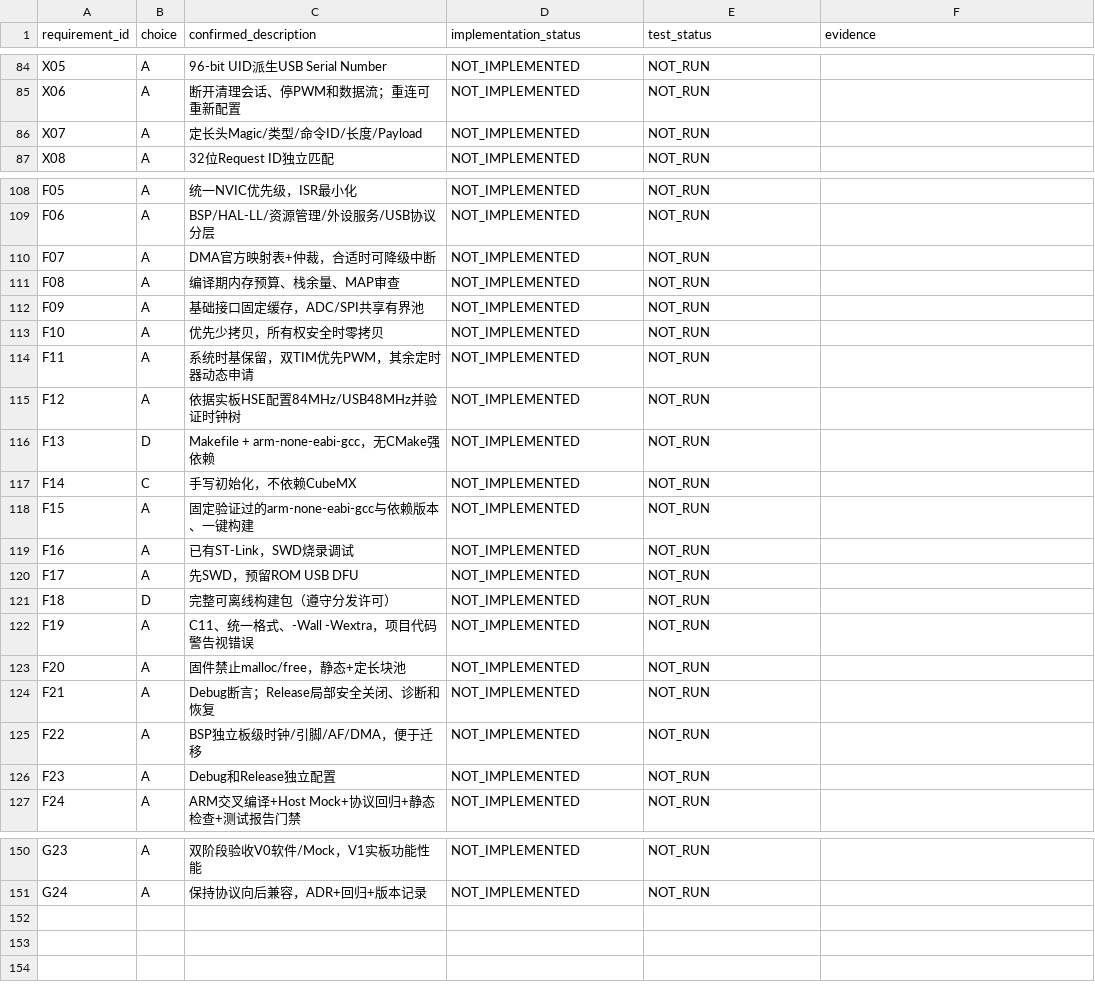
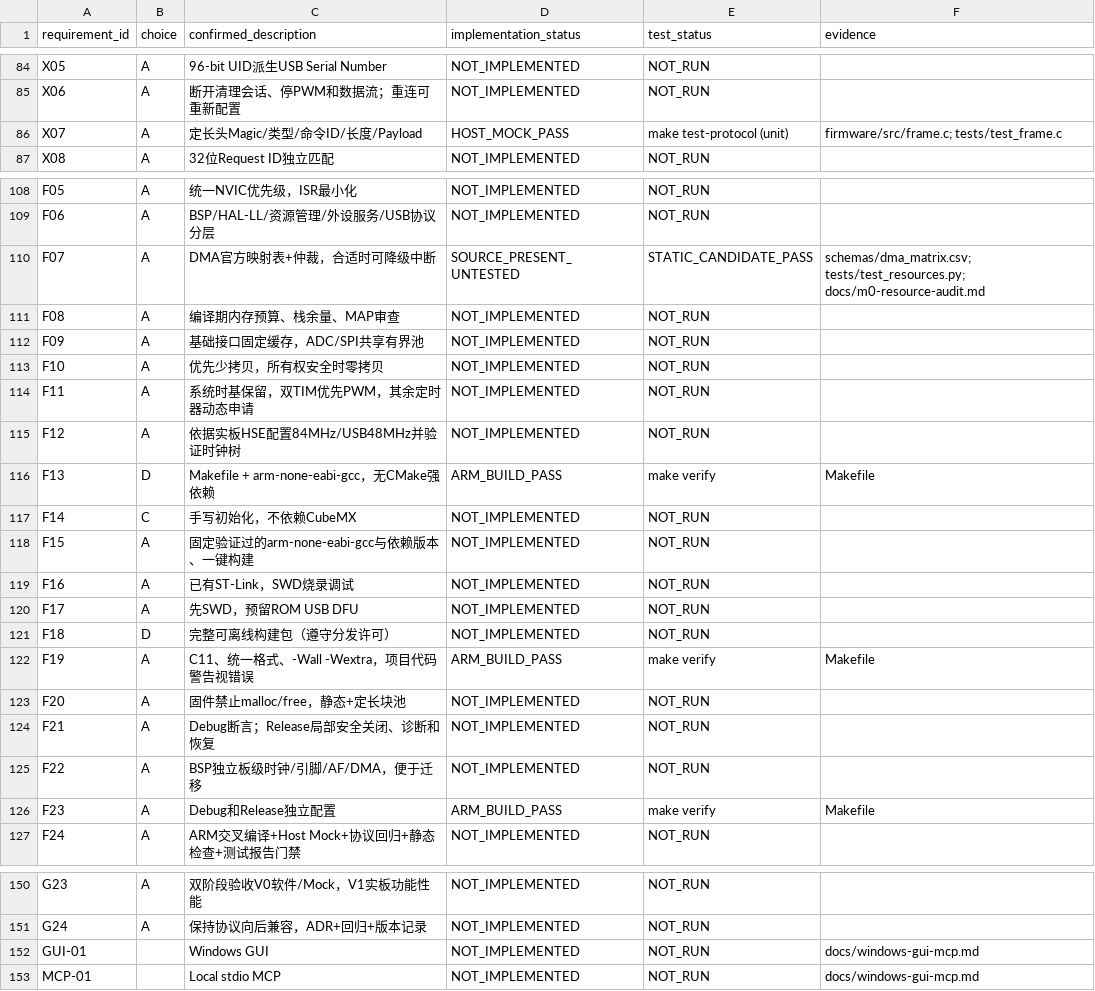
Before and after one commit to Pusoooy/USB2Box, a CSV file: schemas/requirements_trace.csv, drawn as a sheet; only a part is shown, gaps mark what is left out; the diff covers the shown part only.

```diff
--- a/schemas/requirements_trace.csv
+++ b/schemas/requirements_trace.csv
@@ -85,3 +85,3 @@ requirement_id,choice,confirmed_description,implementation_status,test_status,ev
 "X06","A","断开清理会话、停PWM和数据流；重连可重新配置","NOT_IMPLEMENTED","NOT_RUN",""
-"X07","A","定长头Magic/类型/命令ID/长度/Payload","NOT_IMPLEMENTED","NOT_RUN",""
+"X07","A","定长头Magic/类型/命令ID/长度/Payload","HOST_MOCK_PASS","make test-protocol (unit)","firmware/src/frame.c; tests/test_frame.c"
 "X08","A","32位Request ID独立匹配","NOT_IMPLEMENTED","NOT_RUN",""
@@ -109,3 +109,3 @@ requirement_id,choice,confirmed_description,implementation_status,test_status,ev
 "F06","A","BSP/HAL-LL/资源管理/外设服务/USB协议分层","NOT_IMPLEMENTED","NOT_RUN",""
-"F07","A","DMA官方映射表+仲裁，合适时可降级中断","NOT_IMPLEMENTED","NOT_RUN",""
+"F07","A","DMA官方映射表+仲裁，合适时可降级中断","SOURCE_PRESENT_UNTESTED","STATIC_CANDIDATE_PASS","schemas/dma_matrix.csv; tests/test_resources.py; docs/m0-resource-audit.md"
 "F08","A","编译期内存预算、栈余量、MAP审查","NOT_IMPLEMENTED","NOT_RUN",""
@@ -115,3 +115,3 @@ requirement_id,choice,confirmed_description,implementation_status,test_status,ev
 "F12","A","依据实板HSE配置84MHz/USB48MHz并验证时钟树","NOT_IMPLEMENTED","NOT_RUN",""
-"F13","D","Makefile + arm-none-eabi-gcc，无CMake强依赖","NOT_IMPLEMENTED","NOT_RUN",""
+"F13","D","Makefile + arm-none-eabi-gcc，无CMake强依赖","ARM_BUILD_PASS","make verify","Makefile"
 "F14","C","手写初始化，不依赖CubeMX","NOT_IMPLEMENTED","NOT_RUN",""
@@ -121,3 +121,3 @@ requirement_id,choice,confirmed_description,implementation_status,test_status,ev
 "F18","D","完整可离线构建包（遵守分发许可）","NOT_IMPLEMENTED","NOT_RUN",""
-"F19","A","C11、统一格式、-Wall -Wextra，项目代码警告视错误","NOT_IMPLEMENTED","NOT_RUN",""
+"F19","A","C11、统一格式、-Wall -Wextra，项目代码警告视错误","ARM_BUILD_PASS","make verify","Makefile"
 "F20","A","固件禁止malloc/free，静态+定长块池","NOT_IMPLEMENTED","NOT_RUN",""
@@ -125,3 +125,3 @@ requirement_id,choice,confirmed_description,implementation_status,test_status,ev
 "F22","A","BSP独立板级时钟/引脚/AF/DMA，便于迁移","NOT_IMPLEMENTED","NOT_RUN",""
-"F23","A","Debug和Release独立配置","NOT_IMPLEMENTED","NOT_RUN",""
+"F23","A","Debug和Release独立配置","ARM_BUILD_PASS","make verify","Makefile"
 "F24","A","ARM交叉编译+Host Mock+协议回归+静态检查+测试报告门禁","NOT_IMPLEMENTED","NOT_RUN",""
@@ -151 +151,3 @@ requirement_id,choice,confirmed_description,implementation_status,test_status,ev
 "G24","A","保持协议向后兼容，ADR+回归+版本记录","NOT_IMPLEMENTED","NOT_RUN",""
+"GUI-01","","Windows GUI","NOT_IMPLEMENTED","NOT_RUN","docs/windows-gui-mcp.md"
+"MCP-01","","Local stdio MCP","NOT_IMPLEMENTED","NOT_RUN","docs/windows-gui-mcp.md"
```
Also changed, not shown: 2 edited cells elsewhere in this file, schemas/pinmap_candidate.csv, 20 other files.
